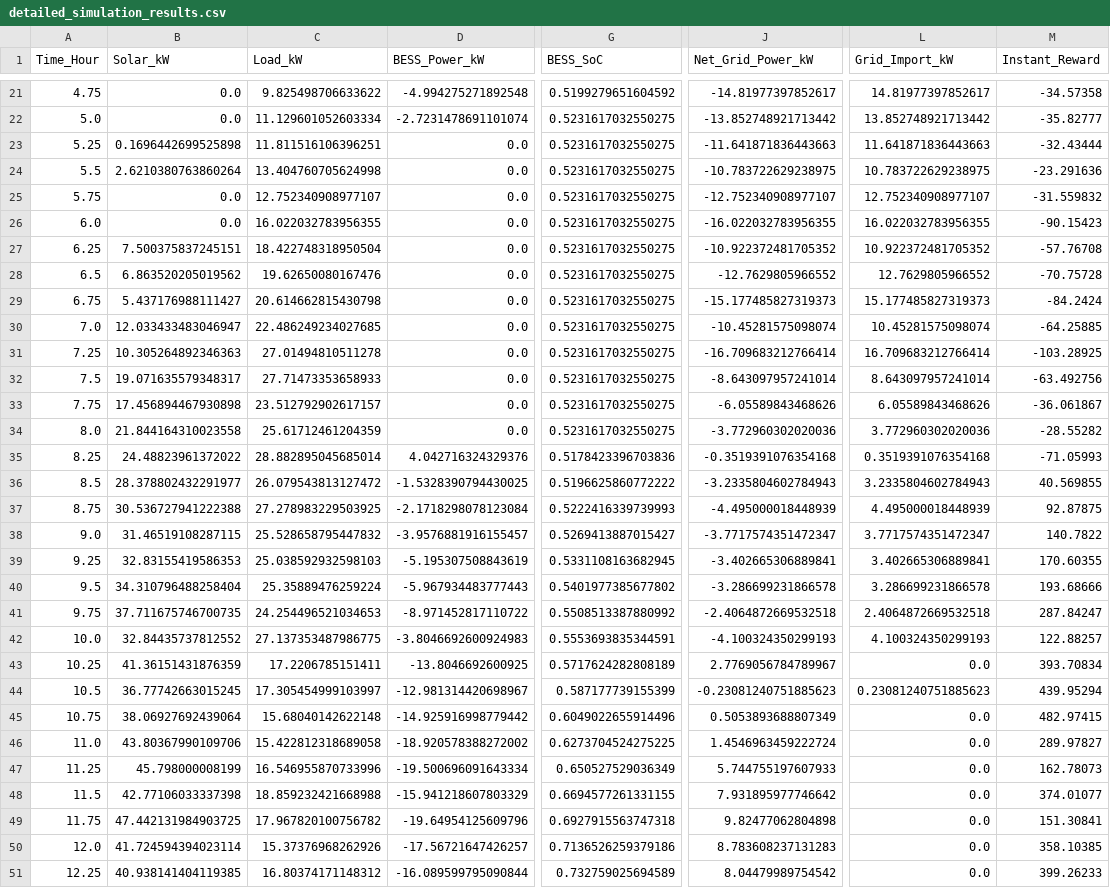
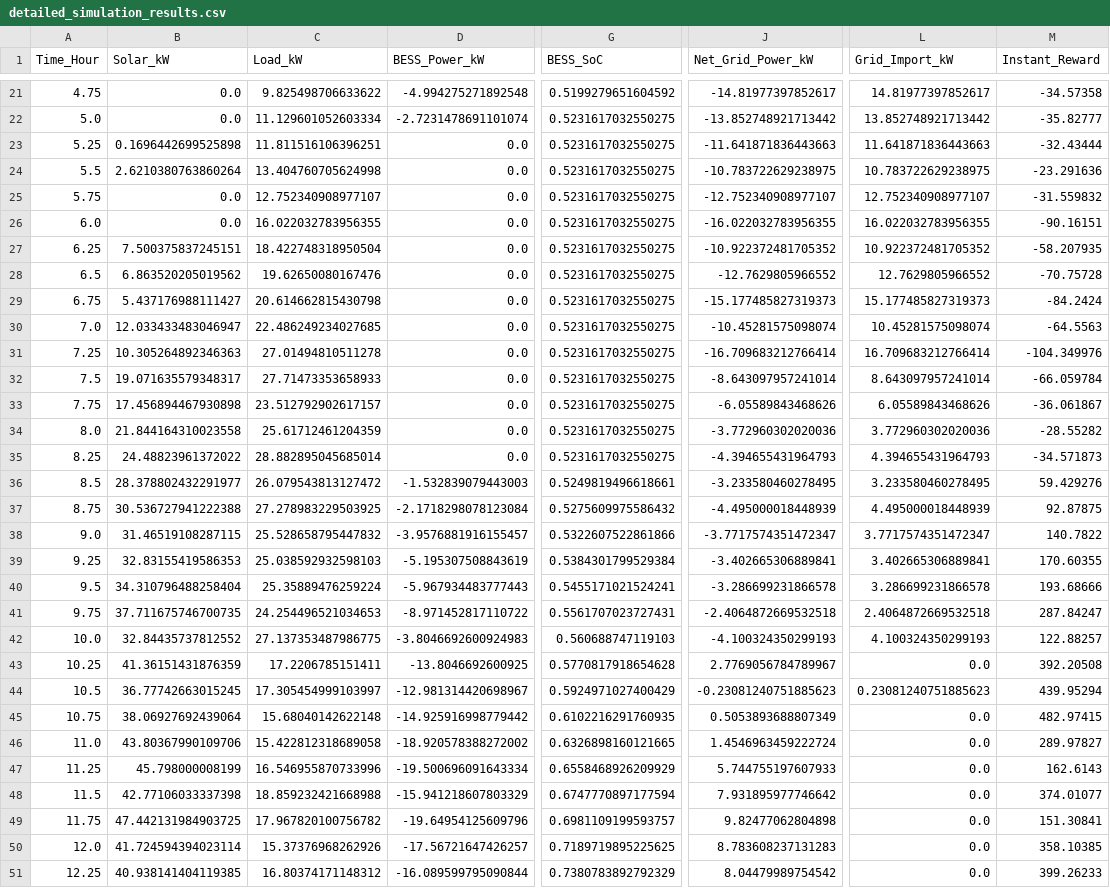
Before and after one commit to Kavishka0220/VPP-Aggregator, a CSV file: results_plots/night_peak/detailed_simulation_results.csv, drawn as a sheet; only a part is shown, gaps mark what is left out; the diff covers the shown part only; the diff names each change by its address in the sheet, - before the commit and + after, or states it on an @@ line.

```diff
--- a/results_plots/night_peak/detailed_simulation_results.csv
+++ b/results_plots/night_peak/detailed_simulation_results.csv
-M26 (Instant_Reward): -90.15423
+M26 (Instant_Reward): -90.16151
-M27 (Instant_Reward): -57.76708
+M27 (Instant_Reward): -58.207935
-M30 (Instant_Reward): -64.25885
+M30 (Instant_Reward): -64.5563
-M31 (Instant_Reward): -103.28925
+M31 (Instant_Reward): -104.349976
-M32 (Instant_Reward): -63.492756
+M32 (Instant_Reward): -66.059784
-D35 (BESS_Power_kW): 4.042716324329376
+D35 (BESS_Power_kW): 0.0
-G35 (BESS_SoC): 0.5178423396703836
+G35 (BESS_SoC): 0.5231617032550275
-J35 (Net_Grid_Power_kW): -0.3519391076354168
+J35 (Net_Grid_Power_kW): -4.394655431964793
-L35 (Grid_Import_kW): 0.3519391076354168
+L35 (Grid_Import_kW): 4.394655431964793
-M35 (Instant_Reward): -71.05993
+M35 (Instant_Reward): -34.571873
-D36 (BESS_Power_kW): -1.5328390794430025
+D36 (BESS_Power_kW): -1.532839079443003
-G36 (BESS_SoC): 0.5196625860772222
+G36 (BESS_SoC): 0.5249819496618661
-J36 (Net_Grid_Power_kW): -3.2335804602784943
+J36 (Net_Grid_Power_kW): -3.233580460278495
-L36 (Grid_Import_kW): 3.2335804602784943
+L36 (Grid_Import_kW): 3.233580460278495
-M36 (Instant_Reward): 40.569855
+M36 (Instant_Reward): 59.429276
-G37 (BESS_SoC): 0.5222416339739993
+G37 (BESS_SoC): 0.5275609975586432
-G38 (BESS_SoC): 0.5269413887015427
+G38 (BESS_SoC): 0.5322607522861866
-G39 (BESS_SoC): 0.5331108163682945
+G39 (BESS_SoC): 0.5384301799529384
-G40 (BESS_SoC): 0.5401977385677802
+G40 (BESS_SoC): 0.5455171021524241
-G41 (BESS_SoC): 0.5508513387880992
+G41 (BESS_SoC): 0.5561707023727431
-G42 (BESS_SoC): 0.5553693835344591
+G42 (BESS_SoC): 0.560688747119103
-G43 (BESS_SoC): 0.5717624282808189
+G43 (BESS_SoC): 0.5770817918654628
-M43 (Instant_Reward): 393.70834
+M43 (Instant_Reward): 392.20508
-G44 (BESS_SoC): 0.587177739155399
+G44 (BESS_SoC): 0.5924971027400429
-G45 (BESS_SoC): 0.6049022655914496
+G45 (BESS_SoC): 0.6102216291760935
-G46 (BESS_SoC): 0.6273704524275225
+G46 (BESS_SoC): 0.6326898160121665
-G47 (BESS_SoC): 0.650527529036349
+G47 (BESS_SoC): 0.6558468926209929
-M47 (Instant_Reward): 162.78073
+M47 (Instant_Reward): 162.6143
-G48 (BESS_SoC): 0.6694577261331155
+G48 (BESS_SoC): 0.6747770897177594
-G49 (BESS_SoC): 0.6927915563747318
+G49 (BESS_SoC): 0.6981109199593757
-G50 (BESS_SoC): 0.7136526259379186
+G50 (BESS_SoC): 0.7189719895225625
-G51 (BESS_SoC): 0.732759025694589
+G51 (BESS_SoC): 0.7380783892792329
```
Also changed, not shown: 151 edited cells elsewhere in this file, 4 other files.
